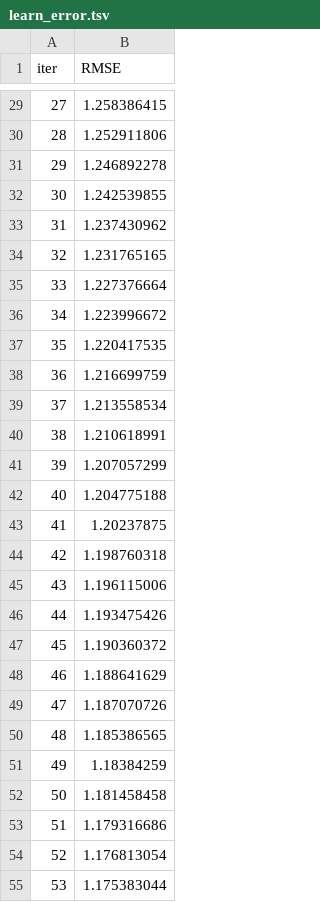
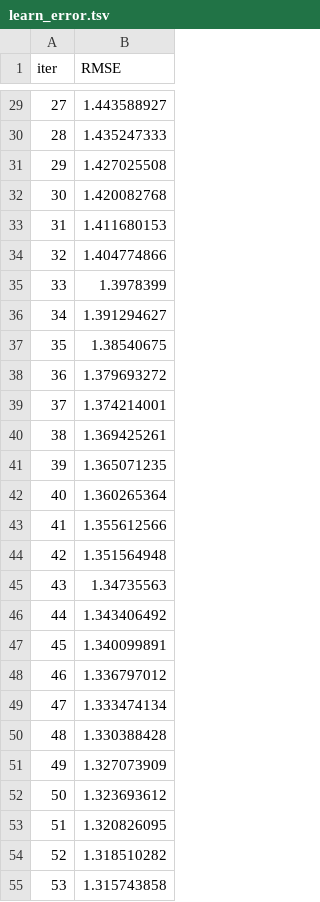
Before and after one commit to Nizamuddin45/Climate_Visibility, a TSV file: catboost_info/learn_error.tsv, drawn as a sheet; only a part is shown, gaps mark what is left out; the diff covers the shown part only.

```diff
--- a/catboost_info/learn_error.tsv
+++ b/catboost_info/learn_error.tsv
@@ -29,27 +29,27 @@ iter	RMSE
-27	1.258386415
-28	1.252911806
-29	1.246892278
-30	1.242539855
-31	1.237430962
-32	1.231765165
-33	1.227376664
-34	1.223996672
-35	1.220417535
-36	1.216699759
-37	1.213558534
-38	1.210618991
-39	1.207057299
-40	1.204775188
-41	1.20237875
-42	1.198760318
-43	1.196115006
-44	1.193475426
-45	1.190360372
-46	1.188641629
-47	1.187070726
-48	1.185386565
-49	1.18384259
-50	1.181458458
-51	1.179316686
-52	1.176813054
-53	1.175383044
+27	1.443588927
+28	1.435247333
+29	1.427025508
+30	1.420082768
+31	1.411680153
+32	1.404774866
+33	1.3978399
+34	1.391294627
+35	1.38540675
+36	1.379693272
+37	1.374214001
+38	1.369425261
+39	1.365071235
+40	1.360265364
+41	1.355612566
+42	1.351564948
+43	1.34735563
+44	1.343406492
+45	1.340099891
+46	1.336797012
+47	1.333474134
+48	1.330388428
+49	1.327073909
+50	1.323693612
+51	1.320826095
+52	1.318510282
+53	1.315743858
```
Also changed, not shown: 73 edited cells elsewhere in this file, catboost_info/time_left.tsv, 8 other files.
